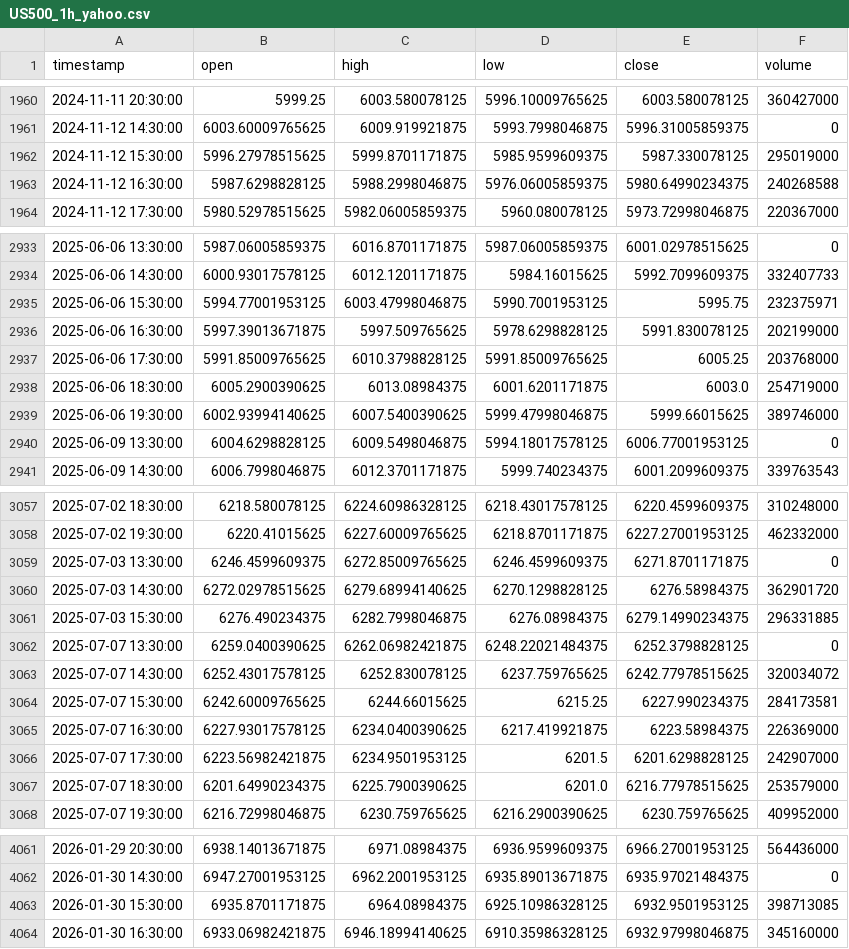
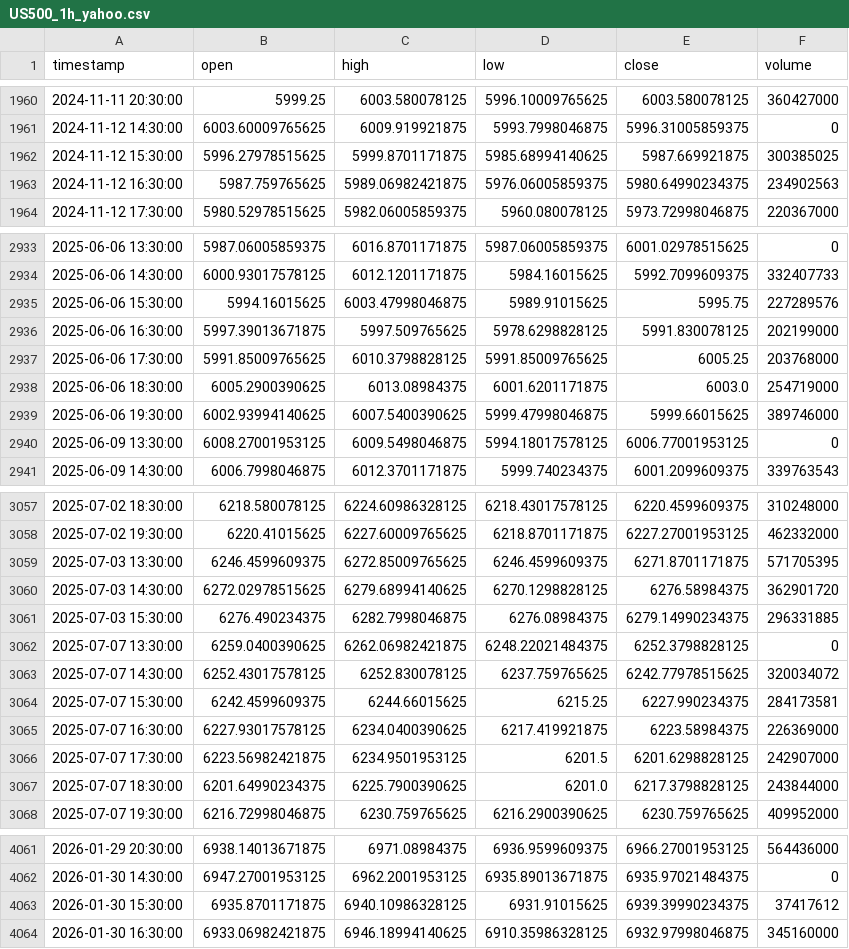
Before and after one commit to NeefPoom/Tradingstrategy01, a CSV file: data/prices/US500_1h_yahoo.csv, drawn as a sheet; only a part is shown, gaps mark what is left out; the diff covers the shown part only.

```diff
--- a/data/prices/US500_1h_yahoo.csv
+++ b/data/prices/US500_1h_yahoo.csv
@@ -1961,4 +1961,4 @@ timestamp,open,high,low,close,volume
 2024-11-12 14:30:00,6003.60009765625,6009.919921875,5993.7998046875,5996.31005859375,0
-2024-11-12 15:30:00,5996.27978515625,5999.8701171875,5985.9599609375,5987.330078125,295019000
-2024-11-12 16:30:00,5987.6298828125,5988.2998046875,5976.06005859375,5980.64990234375,240268588
+2024-11-12 15:30:00,5996.27978515625,5999.8701171875,5985.68994140625,5987.669921875,300385025
+2024-11-12 16:30:00,5987.759765625,5989.06982421875,5976.06005859375,5980.64990234375,234902563
 2024-11-12 17:30:00,5980.52978515625,5982.06005859375,5960.080078125,5973.72998046875,220367000
@@ -2934,3 +2934,3 @@ timestamp,open,high,low,close,volume
 2025-06-06 14:30:00,6000.93017578125,6012.1201171875,5984.16015625,5992.7099609375,332407733
-2025-06-06 15:30:00,5994.77001953125,6003.47998046875,5990.7001953125,5995.75,232375971
+2025-06-06 15:30:00,5994.16015625,6003.47998046875,5989.91015625,5995.75,227289576
 2025-06-06 16:30:00,5997.39013671875,5997.509765625,5978.6298828125,5991.830078125,202199000
@@ -2939,3 +2939,3 @@ timestamp,open,high,low,close,volume
 2025-06-06 19:30:00,6002.93994140625,6007.5400390625,5999.47998046875,5999.66015625,389746000
-2025-06-09 13:30:00,6004.6298828125,6009.5498046875,5994.18017578125,6006.77001953125,0
+2025-06-09 13:30:00,6008.27001953125,6009.5498046875,5994.18017578125,6006.77001953125,0
 2025-06-09 14:30:00,6006.7998046875,6012.3701171875,5999.740234375,6001.2099609375,339763543
@@ -3058,3 +3058,3 @@ timestamp,open,high,low,close,volume
 2025-07-02 19:30:00,6220.41015625,6227.60009765625,6218.8701171875,6227.27001953125,462332000
-2025-07-03 13:30:00,6246.4599609375,6272.85009765625,6246.4599609375,6271.8701171875,0
+2025-07-03 13:30:00,6246.4599609375,6272.85009765625,6246.4599609375,6271.8701171875,571705395
 2025-07-03 14:30:00,6272.02978515625,6279.68994140625,6270.1298828125,6276.58984375,362901720
@@ -3063,6 +3063,6 @@ timestamp,open,high,low,close,volume
 2025-07-07 14:30:00,6252.43017578125,6252.830078125,6237.759765625,6242.77978515625,320034072
-2025-07-07 15:30:00,6242.60009765625,6244.66015625,6215.25,6227.990234375,284173581
+2025-07-07 15:30:00,6242.4599609375,6244.66015625,6215.25,6227.990234375,284173581
 2025-07-07 16:30:00,6227.93017578125,6234.0400390625,6217.419921875,6223.58984375,226369000
 2025-07-07 17:30:00,6223.56982421875,6234.9501953125,6201.5,6201.6298828125,242907000
-2025-07-07 18:30:00,6201.64990234375,6225.7900390625,6201.0,6216.77978515625,253579000
+2025-07-07 18:30:00,6201.64990234375,6225.7900390625,6201.0,6217.3798828125,243844000
 2025-07-07 19:30:00,6216.72998046875,6230.759765625,6216.2900390625,6230.759765625,409952000
@@ -4062,3 +4062,3 @@ timestamp,open,high,low,close,volume
 2026-01-30 14:30:00,6947.27001953125,6962.2001953125,6935.89013671875,6935.97021484375,0
-2026-01-30 15:30:00,6935.8701171875,6964.08984375,6925.10986328125,6932.9501953125,398713085
+2026-01-30 15:30:00,6935.8701171875,6940.10986328125,6931.91015625,6939.39990234375,37417612
 2026-01-30 16:30:00,6933.06982421875,6946.18994140625,6910.35986328125,6932.97998046875,345160000
```
Also changed, not shown: 22 edited cells elsewhere in this file, data/forward/mr_candidates.csv, data/prices/NAS100_1h_yahoo.csv, 53 other files.
